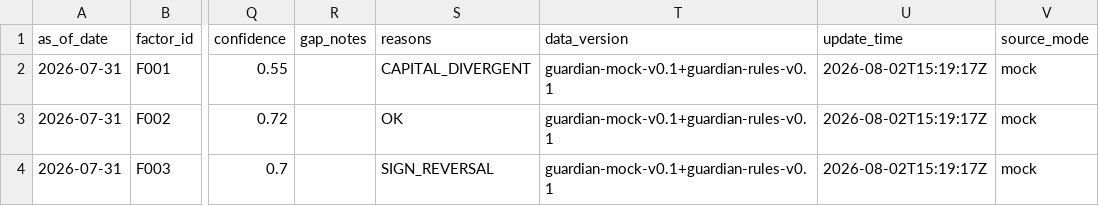
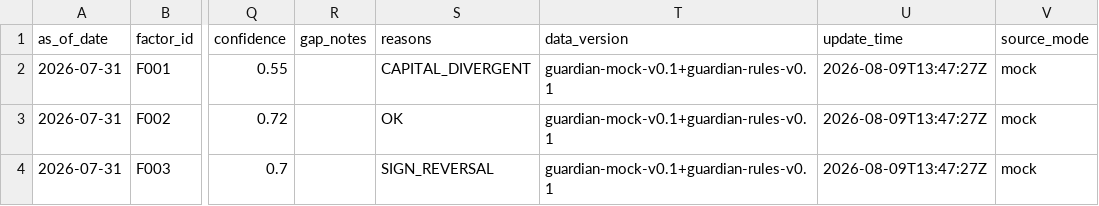
Before and after one commit to quantskills/agent-alpha-portfolio-guardian, a CSV file: reports/samples/mock_run/health_matrix.csv, drawn as a sheet; only a part is shown, gaps mark what is left out; the diff names each change by its address in the sheet, - before the commit and + after, or states it on an @@ line.

```diff
--- a/reports/samples/mock_run/health_matrix.csv
+++ b/reports/samples/mock_run/health_matrix.csv
-U2:U4 (update_time): 2026-08-02T15:19:17Z
+U2:U4 (update_time): 2026-08-09T13:47:27Z
```
Also changed, not shown: 35 other files.
